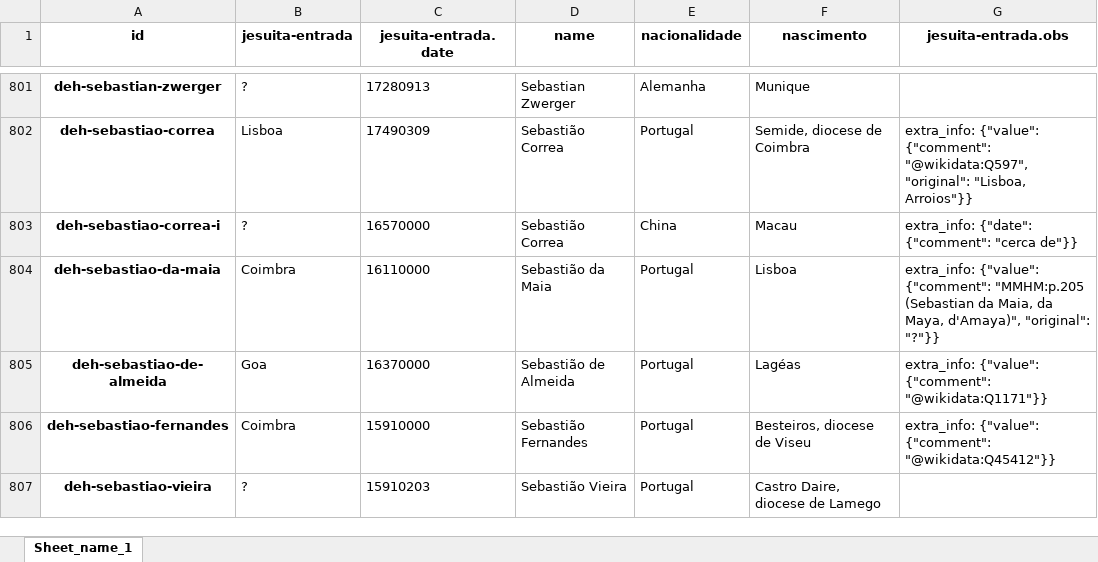
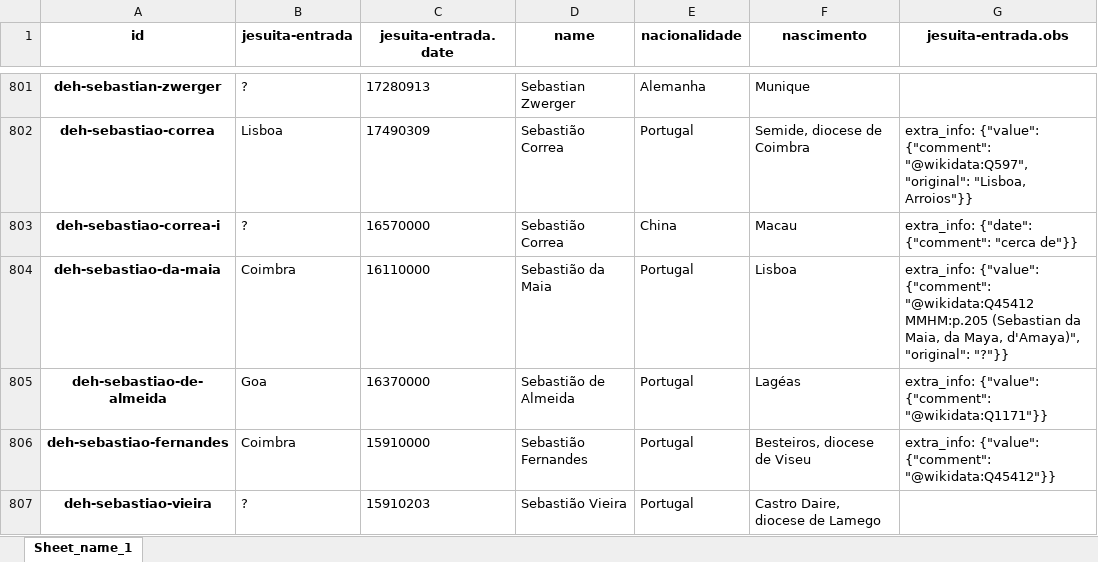
Before and after one commit to joaquimrcarvalho/dehergne-locations, an Excel workbook: notebooks/jesuitas-entrada-full.xlsx, sheet Sheet_name_1, drawn as a sheet; only a part is shown, gaps mark what is left out; values as stored, in another font and other column widths than the file's, no borders; the diff covers the shown part only; the diff names each change by its address in the sheet, - before the commit and + after, or states it on an @@ line.

```diff
--- a/notebooks/jesuitas-entrada-full.xlsx (sheet Sheet_name_1)
+++ b/notebooks/jesuitas-entrada-full.xlsx (sheet Sheet_name_1)
-G804 (jesuita-entrada.obs): …{"value": {"comment": "MMHM:p.205 (Sebastian da…
+G804 (jesuita-entrada.obs): …{"value": {"comment": "@wikidata:Q45412 MMHM:p.205 (Sebastian da…
```
Also changed, not shown: 19 edited cells elsewhere in this sheet, notebooks/jesuita-entrada-Coimbra-extra_info.xlsx, notebooks/jesuita-entrada-maybe-Coimbra.xlsx, 12 other files.
